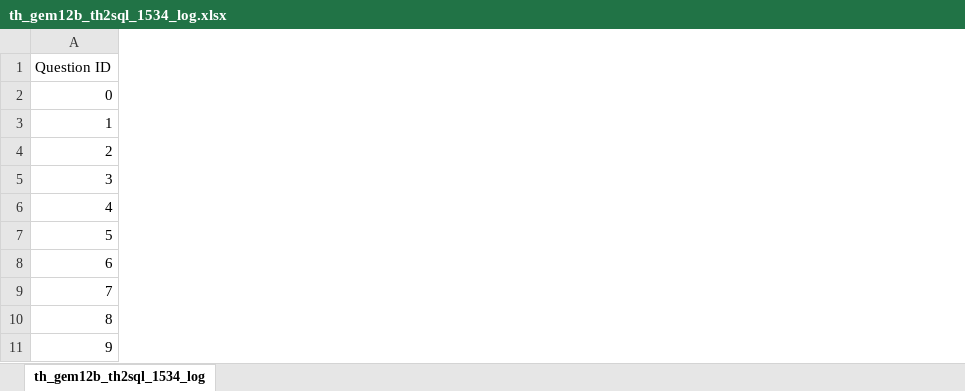
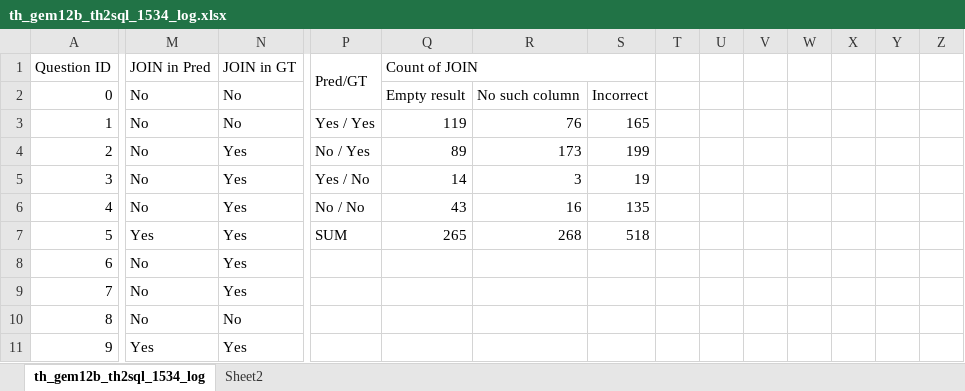
Before and after one commit to Pathipan007/chat_with_db, an Excel workbook: bird/eval_log/th_gem12b_th2sql_1534_log.xlsx, sheet th_gem12b_th2sql_1534_log, drawn as a sheet; only a part is shown, gaps mark what is left out; values as stored, in another font and other column widths than the file's, no cell formats; charts and pictures and table styles not drawn; the diff covers the shown part only; the diff names each change by its address in the sheet, - before the commit and + after, or states it on an @@ line.

```diff
--- a/bird/eval_log/th_gem12b_th2sql_1534_log.xlsx (sheet th_gem12b_th2sql_1534_log)
+++ b/bird/eval_log/th_gem12b_th2sql_1534_log.xlsx (sheet th_gem12b_th2sql_1534_log)
+sheet tab: Sheet2
+column M (JOIN in Pred), rows 2-11: No | No | No | No | No | Yes | No | No | No | Yes
+column N (JOIN in GT), rows 2-11: No | No | Yes | Yes | Yes | Yes | Yes | Yes | No | Yes
+column P (Pred/GT), rows 3-7: Yes / Yes | No / Yes | Yes / No | No / No | SUM
+column Q (Count of JOIN), rows 2-7: Empty result | 119 | 89 | 14 | 43 | 265
+column R, rows 2-7: No such column | 76 | 173 | 3 | 16 | 268
+column S, rows 2-7: Incorrect | 165 | 199 | 19 | 135 | 518
+column T, empty
+column U, empty
+column V, empty
+column W, empty
+column X, empty
+column Y, empty
+column Z, empty
```
Also changed, not shown: 2 added columns elsewhere in this sheet, cell formats, formulas that keep their value, charts or pictures, 2 other files.
